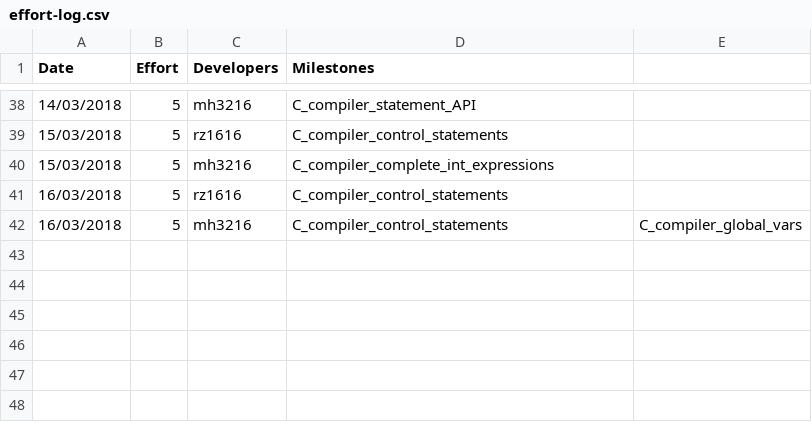
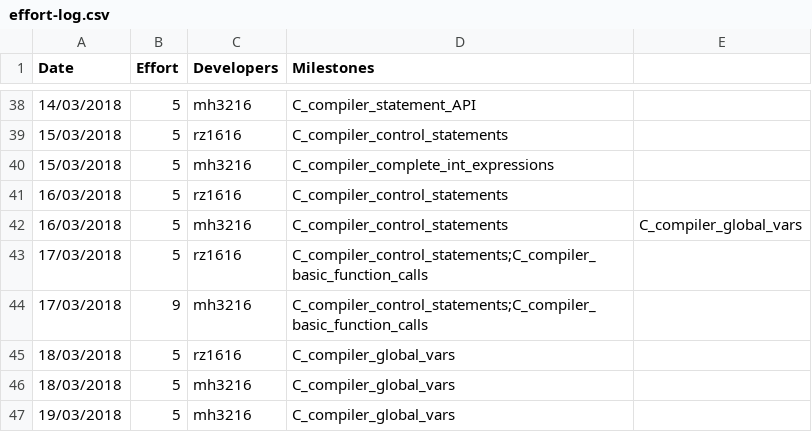
Before and after one commit to garfield97/Ansi-c_compiler, a CSV file: management/effort-log.csv, drawn as a sheet; only a part is shown, gaps mark what is left out.

```diff
--- a/management/effort-log.csv
+++ b/management/effort-log.csv
@@ -42 +42,6 @@ Date,Effort,Developers,Milestones
 16/03/2018,5,mh3216,C_compiler_control_statements,C_compiler_global_vars
+17/03/2018,5,rz1616,C_compiler_control_statements;C_compiler_basic_function_calls
+17/03/2018,9,mh3216,C_compiler_control_statements;C_compiler_basic_function_calls
+18/03/2018,5,rz1616,C_compiler_global_vars
+18/03/2018,5,mh3216,C_compiler_global_vars
+19/03/2018,5,mh3216,C_compiler_global_vars
```
Also changed, not shown: management/milestones.csv, management/schedule.csv.
